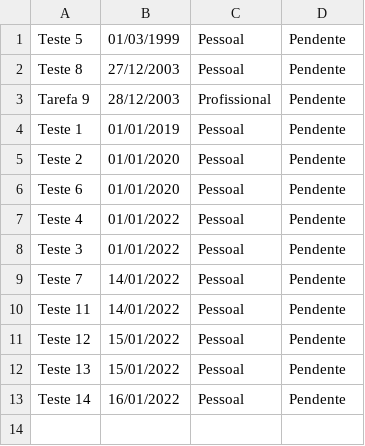
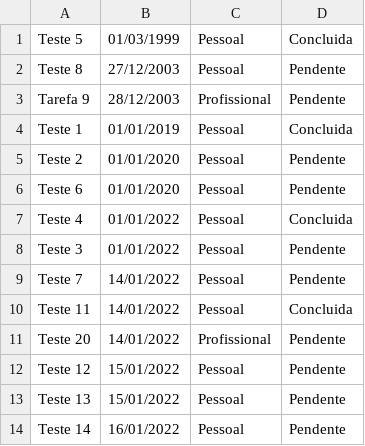
Before and after one commit to mathdantas/todolist, a CSV file: tarefas.csv, drawn as a sheet.

Commit message:
improvement(ToDo): Melhorando o UX/UI na exibicao das tarefas

```diff
--- a/tarefas.csv
+++ b/tarefas.csv
@@ -1,11 +1,12 @@
-Teste 5;01/03/1999;Pessoal;Pendente
+Teste 5;01/03/1999;Pessoal;Concluida
 Teste 8;27/12/2003;Pessoal;Pendente
 Tarefa 9;28/12/2003;Profissional;Pendente
-Teste 1;01/01/2019;Pessoal;Pendente
+Teste 1;01/01/2019;Pessoal;Concluida
 Teste 2;01/01/2020;Pessoal;Pendente
 Teste 6;01/01/2020;Pessoal;Pendente
-Teste 4;01/01/2022;Pessoal;Pendente
+Teste 4;01/01/2022;Pessoal;Concluida
 Teste 3;01/01/2022;Pessoal;Pendente
 Teste 7;14/01/2022;Pessoal;Pendente
-Teste 11;14/01/2022;Pessoal;Pendente
+Teste 11;14/01/2022;Pessoal;Concluida
+Teste 20;14/01/2022;Profissional;Pendente
 Teste 12;15/01/2022;Pessoal;Pendente
```
Also changed, not shown: 1 other file.
